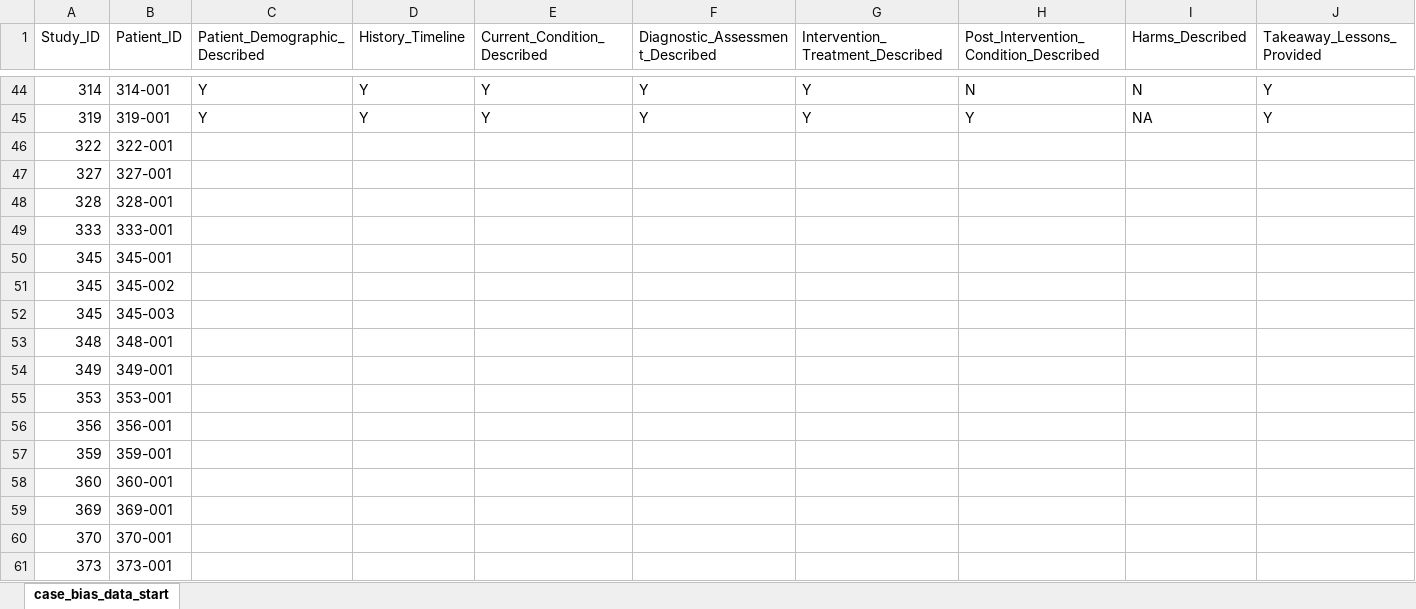
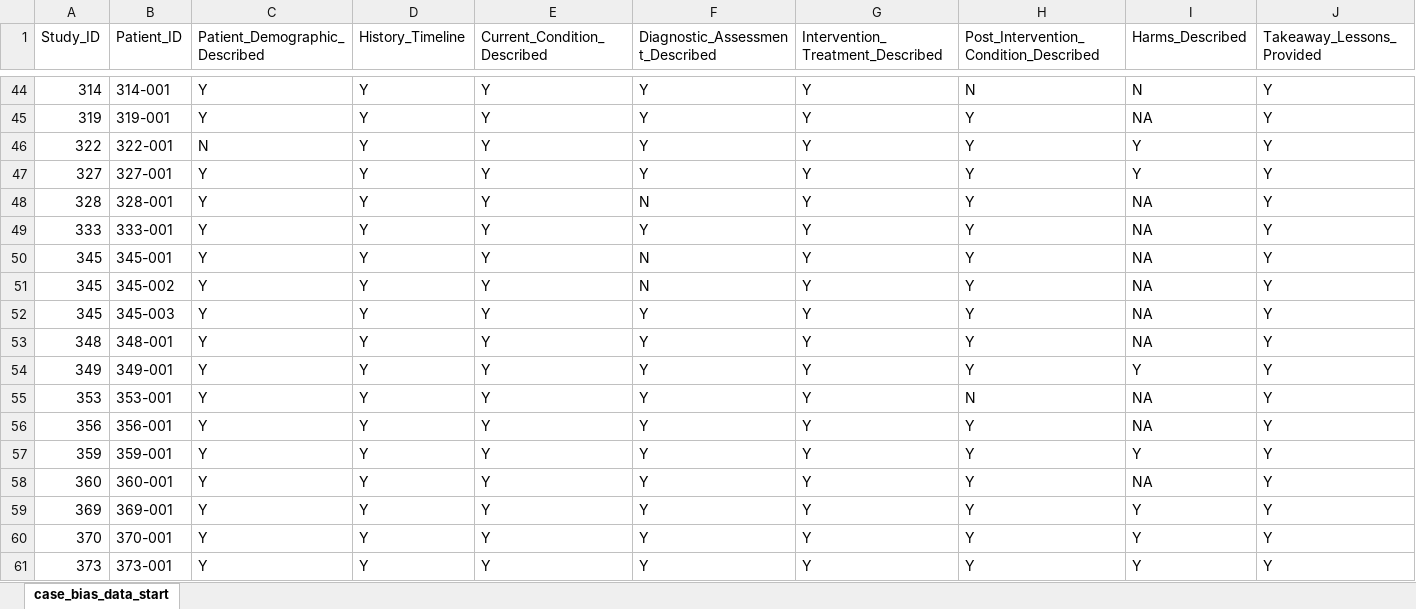
Before and after one commit to jackgedge/iifo_systematic_review, an Excel workbook: input/raw_data/bias_assessment/case_report_bias_data_end.xlsx, sheet case_bias_data_start, drawn as a sheet; only a part is shown, gaps mark what is left out; values as stored, in another font and other column widths than the file's, no borders; the diff covers the shown part only; the diff names each change by its address in the sheet, - before the commit and + after, or states it on an @@ line.

Commit message:
Continued date extraction

```diff
--- a/input/raw_data/bias_assessment/case_report_bias_data_end.xlsx (sheet case_bias_data_start)
+++ b/input/raw_data/bias_assessment/case_report_bias_data_end.xlsx (sheet case_bias_data_start)
-C46 (Patient_Demographic_Described): (empty)
+C46 (Patient_Demographic_Described): N
-D46:D61 (History_Timeline): (empty)
+D46:D61 (History_Timeline): Y
-E46:E61 (Current_Condition_Described): (empty)
+E46:E61 (Current_Condition_Described): Y
-F46:F47 (Diagnostic_Assessment_Described): (empty)
+F46:F47 (Diagnostic_Assessment_Described): Y
-G46:G61 (Intervention_Treatment_Described): (empty)
+G46:G61 (Intervention_Treatment_Described): Y
-H46:H54: (empty)
+H46:H54: Y
-I46:I47 (Harms_Described): (empty)
+I46:I47 (Harms_Described): Y
-J46:J61 (Takeaway_Lessons_Provided): (empty)
+J46:J61 (Takeaway_Lessons_Provided): Y
-C47:C61 (Patient_Demographic_Described): (empty)
+C47:C61 (Patient_Demographic_Described): Y
-F48 (Diagnostic_Assessment_Described): (empty)
+F48 (Diagnostic_Assessment_Described): N
-I48:I53 (Harms_Described): (empty)
+I48:I53 (Harms_Described): NA
-F49 (Diagnostic_Assessment_Described): (empty)
+F49 (Diagnostic_Assessment_Described): Y
-F50:F51 (Diagnostic_Assessment_Described): (empty)
+F50:F51 (Diagnostic_Assessment_Described): N
-F52:F61 (Diagnostic_Assessment_Described): (empty)
+F52:F61 (Diagnostic_Assessment_Described): Y
-I54 (Harms_Described): (empty)
+I54 (Harms_Described): Y
-H55: (empty)
+H55: N
-I55:I56 (Harms_Described): (empty)
+I55:I56 (Harms_Described): NA
-H56:H61: (empty)
+H56:H61: Y
-I57 (Harms_Described): (empty)
+I57 (Harms_Described): Y
-I58 (Harms_Described): (empty)
+I58 (Harms_Described): NA
-I59:I61 (Harms_Described): (empty)
+I59:I61 (Harms_Described): Y
```
Also changed, not shown: 260 edited cells elsewhere in this sheet, input/raw_data/data_extraction/series_data_end.xlsx, 7 other files.
